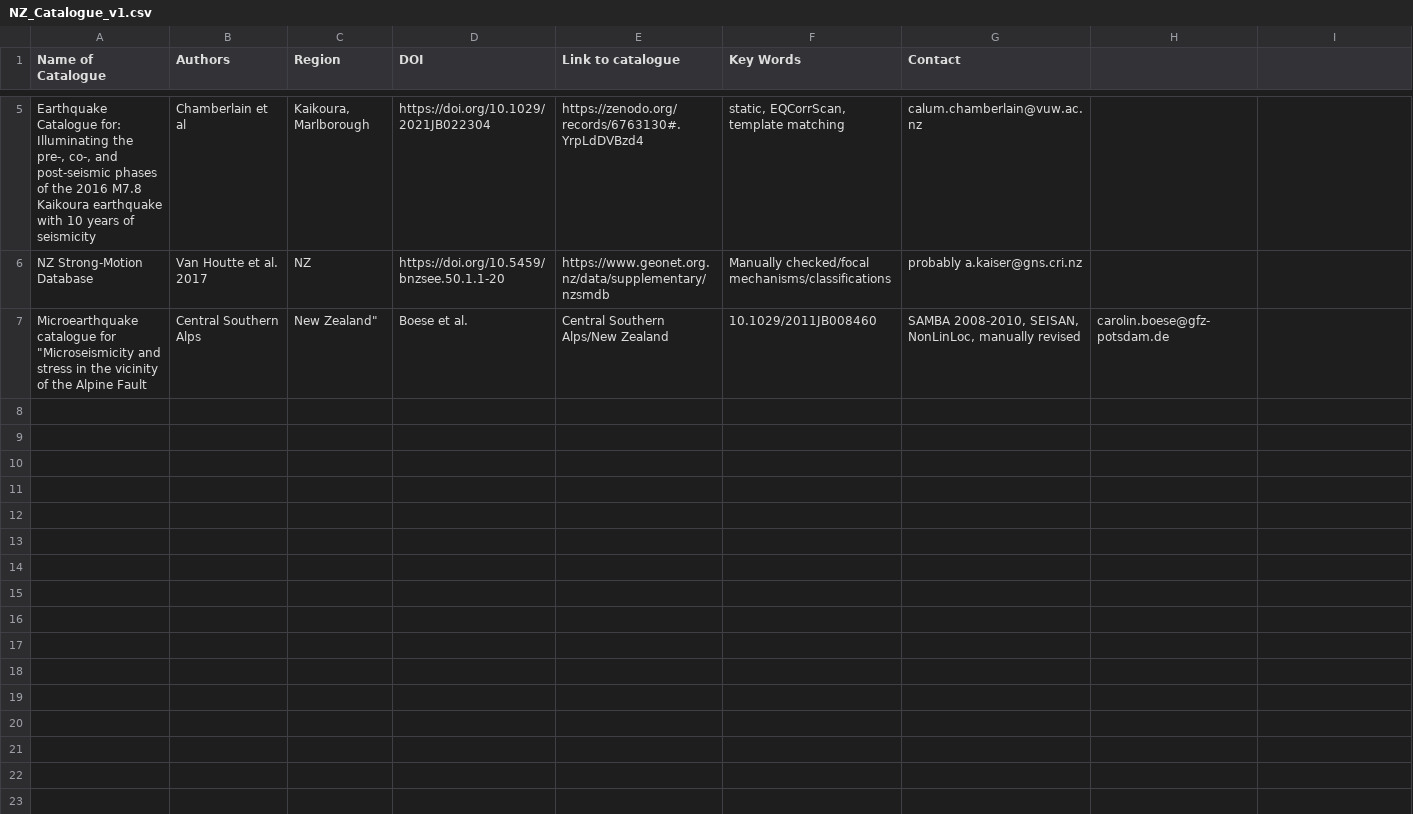
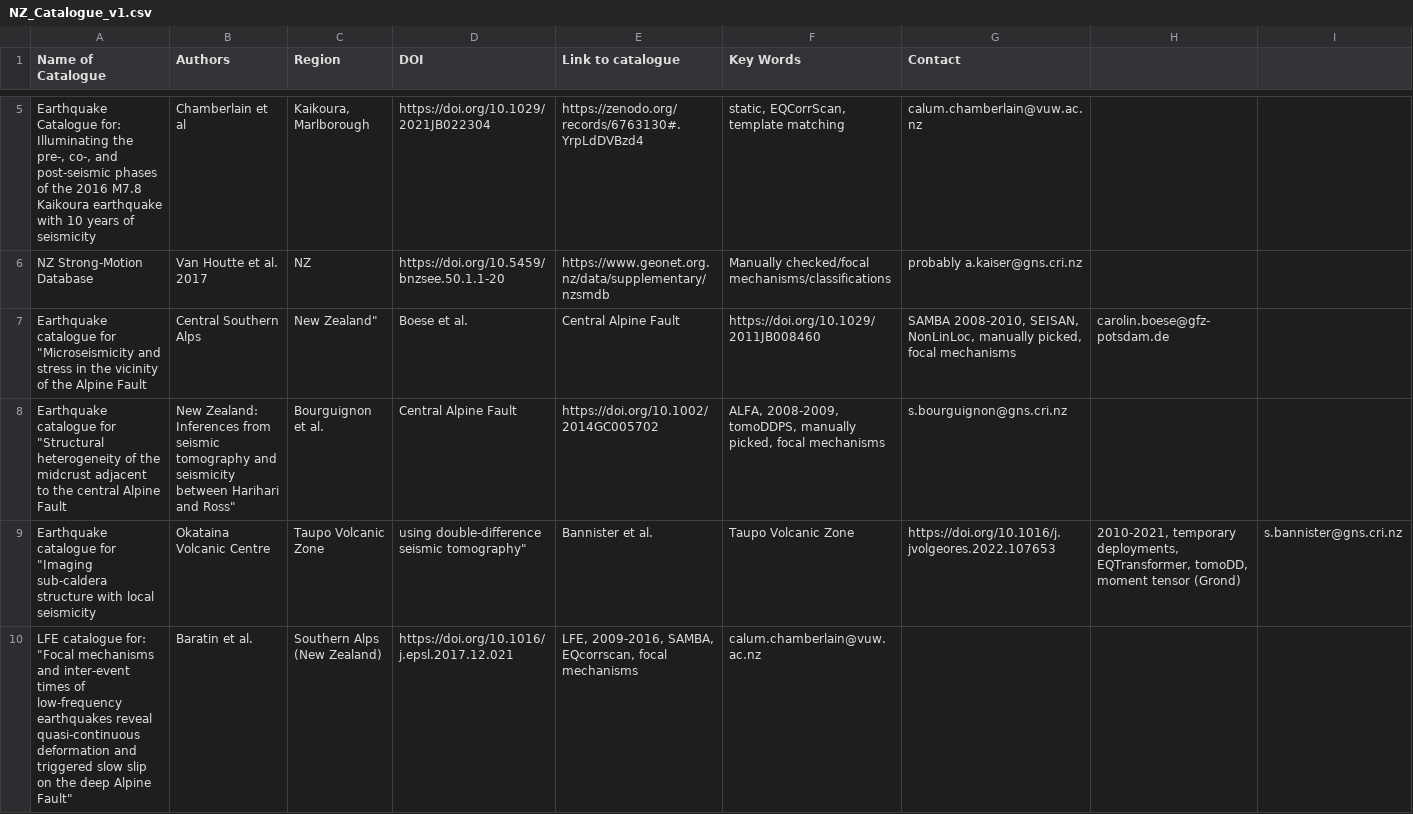
Before and after one commit to GNS-Science/nz-eq-cat-database, a CSV file: NZ_Catalogue_v1.csv, drawn as a sheet; only a part is shown, gaps mark what is left out; the diff names each change by its address in the sheet, - before the commit and + after, or states it on an @@ line.

Commit message:
Update NZ_Catalogue_v1.csv

```diff
--- a/NZ_Catalogue_v1.csv
+++ b/NZ_Catalogue_v1.csv
-A7 (Name of Catalogue): Microearthquake catalogue for…
+A7 (Name of Catalogue): Earthquake catalogue for…
-E7 (Link to catalogue): Central Southern Alps/New Zealand
+E7 (Link to catalogue): Central Alpine Fault
-F7 (Key Words): 10.1029/2011JB008460
+F7 (Key Words): https://doi.org/10.1029/2011JB008460
-G7 (Contact): …NonLinLoc, manually revised
+G7 (Contact): …NonLinLoc, manually picked, focal mechanisms
+row 8: Earthquake catalogue for "Structural heterogeneity of the midcrust adjacent to the central Alpine Fault | New Zealand: Inferences from seismic tomography and seismicity between Harihari and Ross" | Bourguignon et al. | Central Alpine Fault | https://doi.org/10.1002/2014GC005702 | ALFA, 2008-2009, tomoDDPS, manually picked, focal mechanisms | s.bourguignon@gns.cri.nz
+row 9: Earthquake catalogue for "Imaging sub-caldera structure with local seismicity | Okataina Volcanic Centre | Taupo Volcanic Zone | using double-difference seismic tomography" | Bannister et al. | Taupo Volcanic Zone | https://doi.org/10.1016/j.jvolgeores.2022.107653 | 2010-2021, temporary deployments, EQTransformer, tomoDD, moment tensor (Grond) | s.bannister@gns.cri.nz
+row 10: LFE catalogue for: "Focal mechanisms and inter-event times of low-frequency earthquakes reveal quasi-continuous deformation and triggered slow slip on the deep Alpine Fault" | Baratin et al. | Southern Alps (New Zealand) | https://doi.org/10.1016/j.epsl.2017.12.021 | LFE, 2009-2016, SAMBA, EQcorrscan, focal mechanisms | calum.chamberlain@vuw.ac.nz
```
